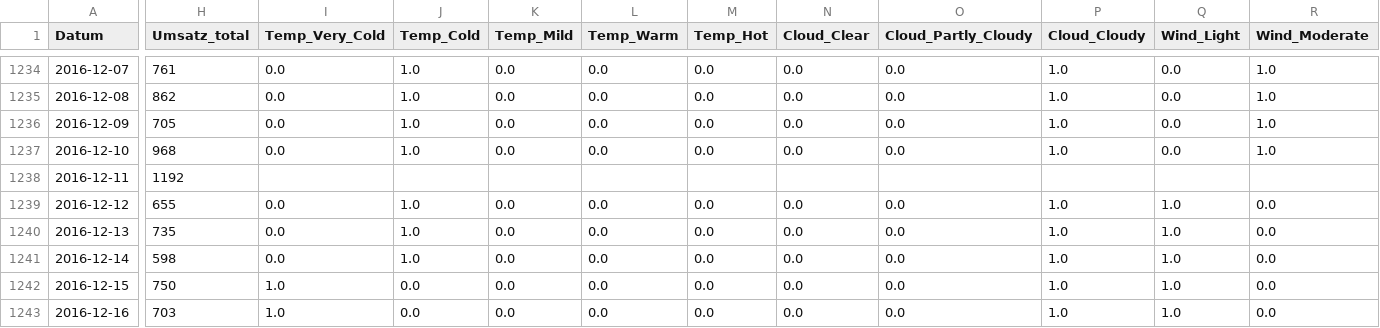
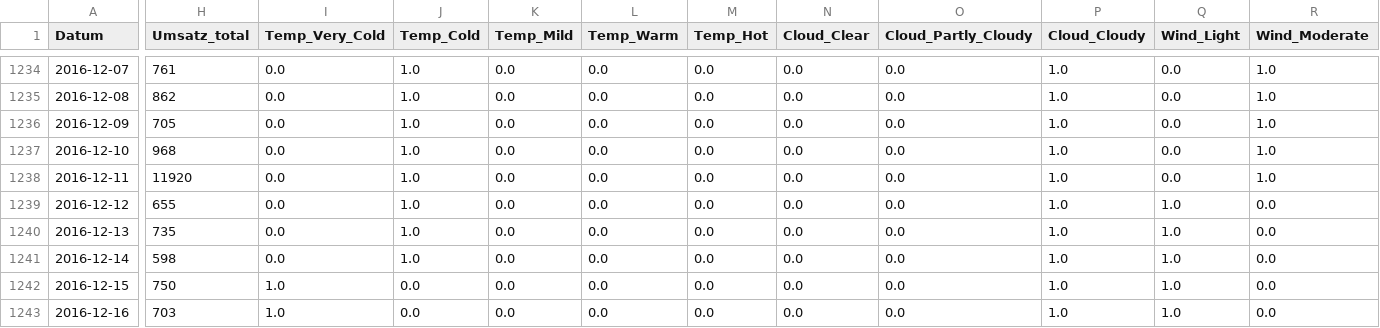
Before and after one commit to jul-mar/bakery_sales_prediction, a CSV file: 0_DataPreparation/Trainingsdaten.csv, drawn as a sheet; only a part is shown, gaps mark what is left out; the diff covers the shown part only; the diff names each change by its address in the sheet, - before the commit and + after, or states it on an @@ line.

```diff
--- a/0_DataPreparation/Trainingsdaten.csv
+++ b/0_DataPreparation/Trainingsdaten.csv
-H1238 (Umsatz_total): 1192
+H1238 (Umsatz_total): 11920
-I1238 (Temp_Very_Cold): (empty)
+I1238 (Temp_Very_Cold): 0.0
-J1238 (Temp_Cold): (empty)
+J1238 (Temp_Cold): 1.0
-K1238 (Temp_Mild): (empty)
+K1238 (Temp_Mild): 0.0
-L1238 (Temp_Warm): (empty)
+L1238 (Temp_Warm): 0.0
-M1238 (Temp_Hot): (empty)
+M1238 (Temp_Hot): 0.0
-N1238 (Cloud_Clear): (empty)
+N1238 (Cloud_Clear): 0.0
-O1238 (Cloud_Partly_Cloudy): (empty)
+O1238 (Cloud_Partly_Cloudy): 0.0
-P1238 (Cloud_Cloudy): (empty)
+P1238 (Cloud_Cloudy): 1.0
-Q1238 (Wind_Light): (empty)
+Q1238 (Wind_Light): 0.0
-R1238 (Wind_Moderate): (empty)
+R1238 (Wind_Moderate): 1.0
```
Also changed, not shown: 6 edited cells elsewhere in this file, 2 other files.
